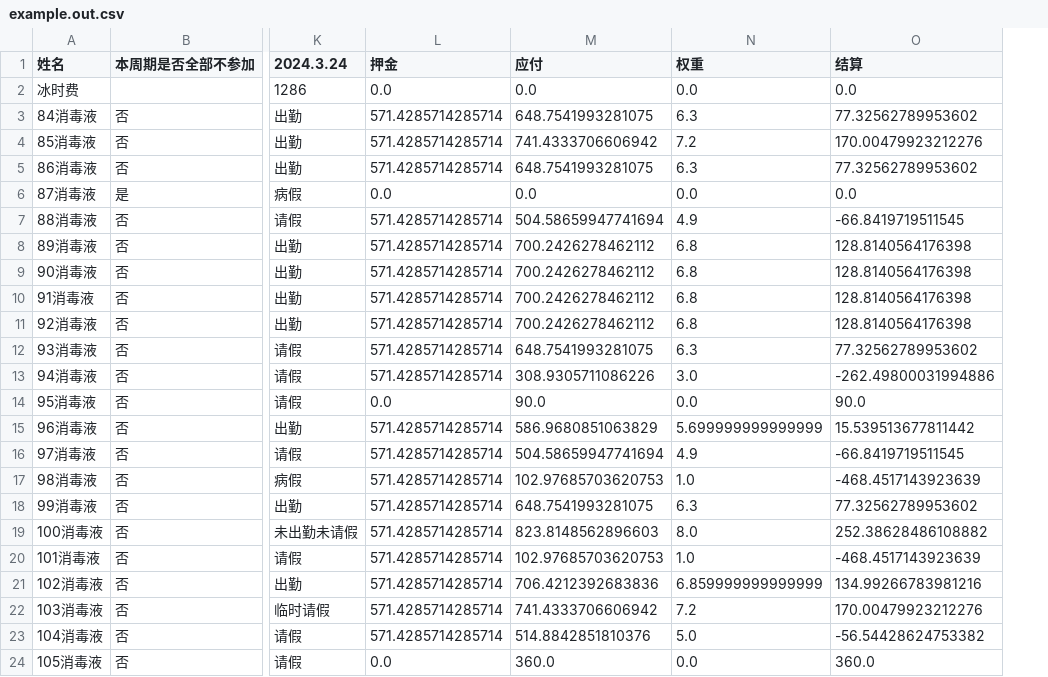
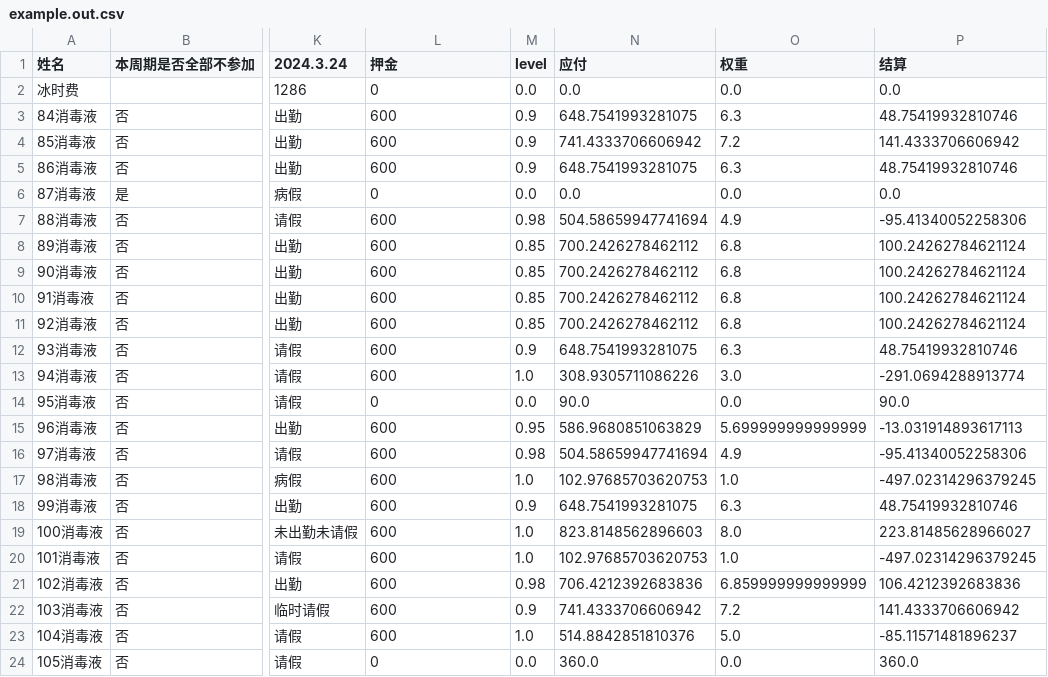
Before and after one commit to magic3007/PKU_ICE_HOCKEY-settlement, a CSV file: example.out.csv, drawn as a sheet; only a part is shown, gaps mark what is left out; addresses are those after the commit; the diff names each change by its address in the sheet, - before the commit and + after, or states it on an @@ line.

```diff
--- a/example.out.csv
+++ b/example.out.csv
+column M (level), rows 2-24: 0.0 | 0.9 | 0.9 | 0.9 | 0.0 | 0.98 | 0.85 | 0.85 | 0.85 | 0.85 | 0.9 | 1.0 | 0.0 | 0.95 | 0.98 | 1.0 | 0.9 | 1.0 | 1.0 | 0.98 | 0.9 | 1.0 | 0.0
-L2 (押金): 0.0
+L2 (押金): 0
-L3:L5 (押金): 571.4285714285714
+L3:L5 (押金): 600
-P3 (结算): 77.32562789953602
+P3 (结算): 48.75419932810746
-P4 (结算): 170.00479923212276
+P4 (结算): 141.4333706606942
-P5 (结算): 77.32562789953602
+P5 (结算): 48.75419932810746
-L6 (押金): 0.0
+L6 (押金): 0
-L7:L13 (押金): 571.4285714285714
+L7:L13 (押金): 600
-P7 (结算): -66.8419719511545
+P7 (结算): -95.41340052258306
-P8:P11 (结算): 128.8140564176398
+P8:P11 (结算): 100.24262784621124
-P12 (结算): 77.32562789953602
+P12 (结算): 48.75419932810746
-P13 (结算): -262.49800031994886
+P13 (结算): -291.0694288913774
-L14 (押金): 0.0
+L14 (押金): 0
-L15:L23 (押金): 571.4285714285714
+L15:L23 (押金): 600
-P15 (结算): 15.539513677811442
+P15 (结算): -13.031914893617113
-P16 (结算): -66.8419719511545
+P16 (结算): -95.41340052258306
-P17 (结算): -468.4517143923639
+P17 (结算): -497.02314296379245
-P18 (结算): 77.32562789953602
+P18 (结算): 48.75419932810746
-P19 (结算): 252.38628486108882
+P19 (结算): 223.81485628966027
-P20 (结算): -468.4517143923639
+P20 (结算): -497.02314296379245
-P21 (结算): 134.99266783981216
+P21 (结算): 106.4212392683836
-P22 (结算): 170.00479923212276
+P22 (结算): 141.4333706606942
-P23 (结算): -56.54428624753382
+P23 (结算): -85.11571481896237
-L24 (押金): 0.0
+L24 (押金): 0
```
Also changed, not shown: 2 other files.
